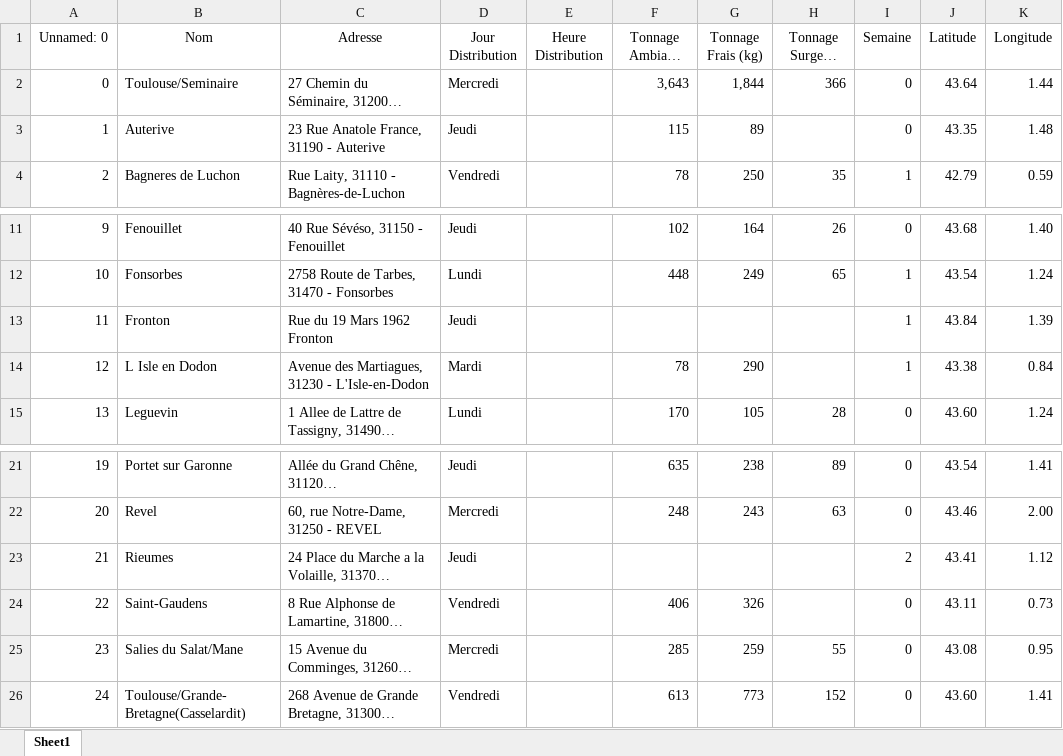
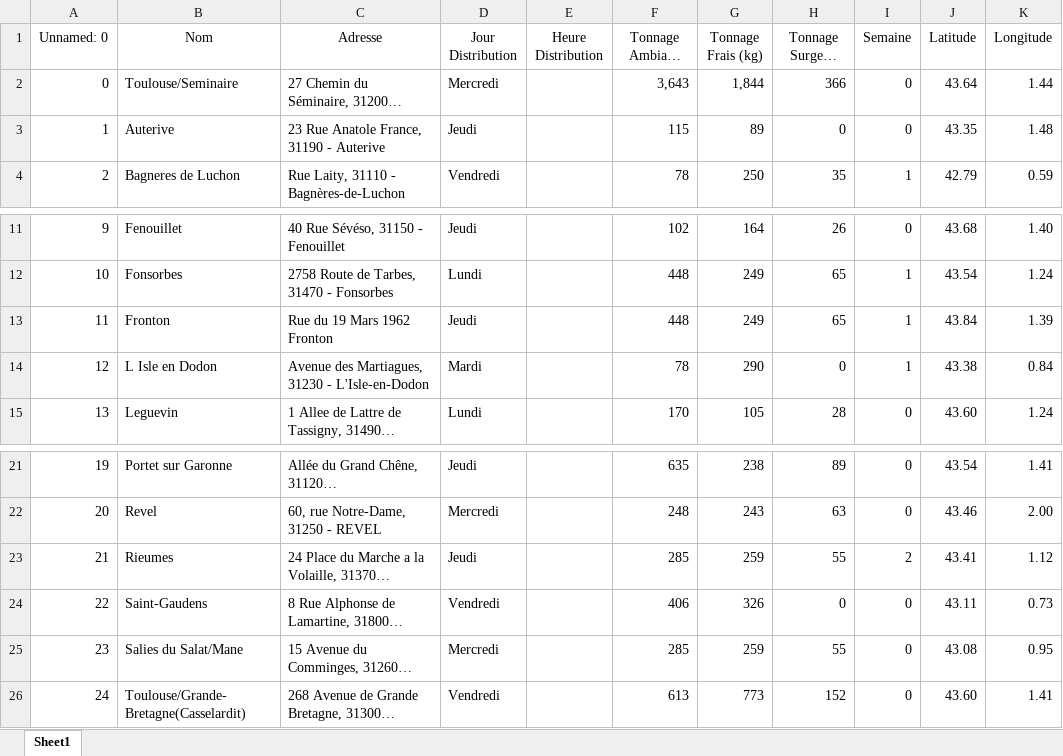
Before and after one commit to PierreLaur/routage-du-coeur, an Excel workbook: data/centres.xlsx, sheet Sheet1, drawn as a sheet; only a part is shown, gaps mark what is left out; long unchanged cells end in …; values as stored, in another font and other column widths than the file's, no borders; the diff names each change by its address in the sheet, - before the commit and + after, or states it on an @@ line.

```diff
--- a/data/centres.xlsx (sheet Sheet1)
+++ b/data/centres.xlsx (sheet Sheet1)
-H3 (Tonnage Surgelé (kg)): (empty)
+H3 (Tonnage Surgelé (kg)): 0
-F13 (Tonnage Ambiant (kg)): (empty)
+F13 (Tonnage Ambiant (kg)): 448
-G13 (Tonnage Frais (kg)): (empty)
+G13 (Tonnage Frais (kg)): 249
-H13 (Tonnage Surgelé (kg)): (empty)
+H13 (Tonnage Surgelé (kg)): 65
-H14 (Tonnage Surgelé (kg)): (empty)
+H14 (Tonnage Surgelé (kg)): 0
-F23 (Tonnage Ambiant (kg)): (empty)
+F23 (Tonnage Ambiant (kg)): 285
-G23 (Tonnage Frais (kg)): (empty)
+G23 (Tonnage Frais (kg)): 259
-H23 (Tonnage Surgelé (kg)): (empty)
+H23 (Tonnage Surgelé (kg)): 55
-H24 (Tonnage Surgelé (kg)): (empty)
+H24 (Tonnage Surgelé (kg)): 0
```
Also changed, not shown: data/points_de_ramasse.xlsx, 14 other files.
